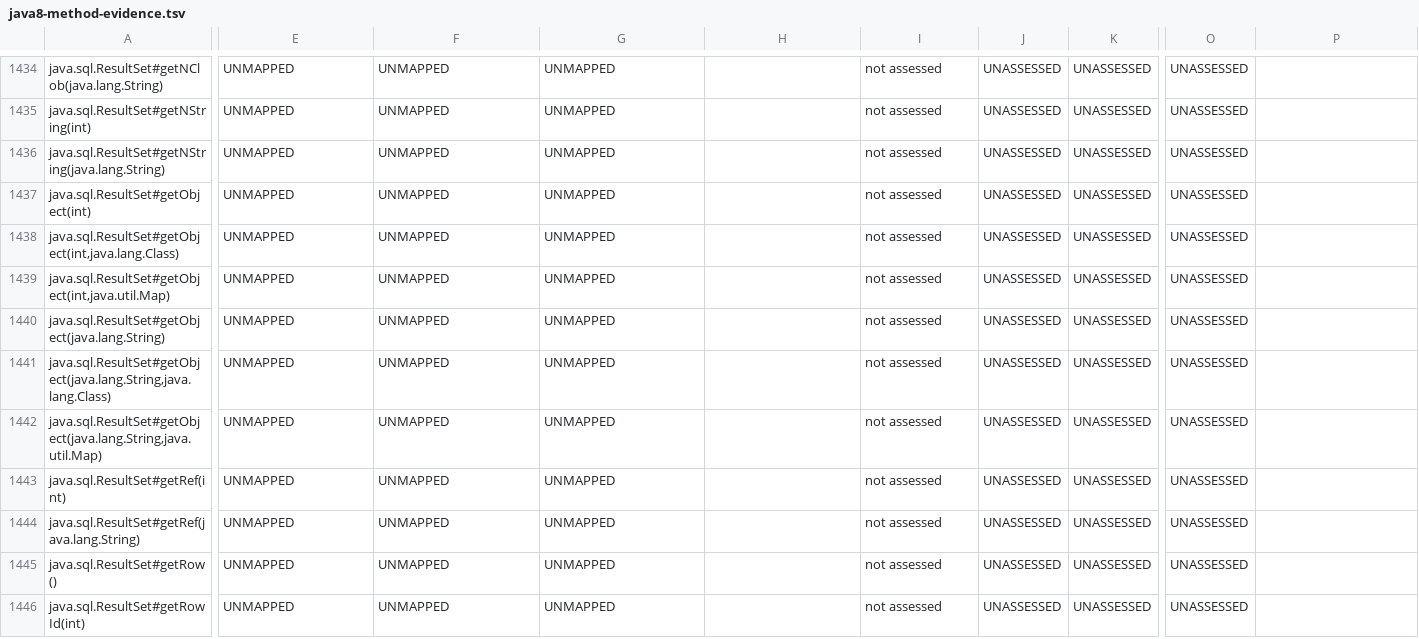
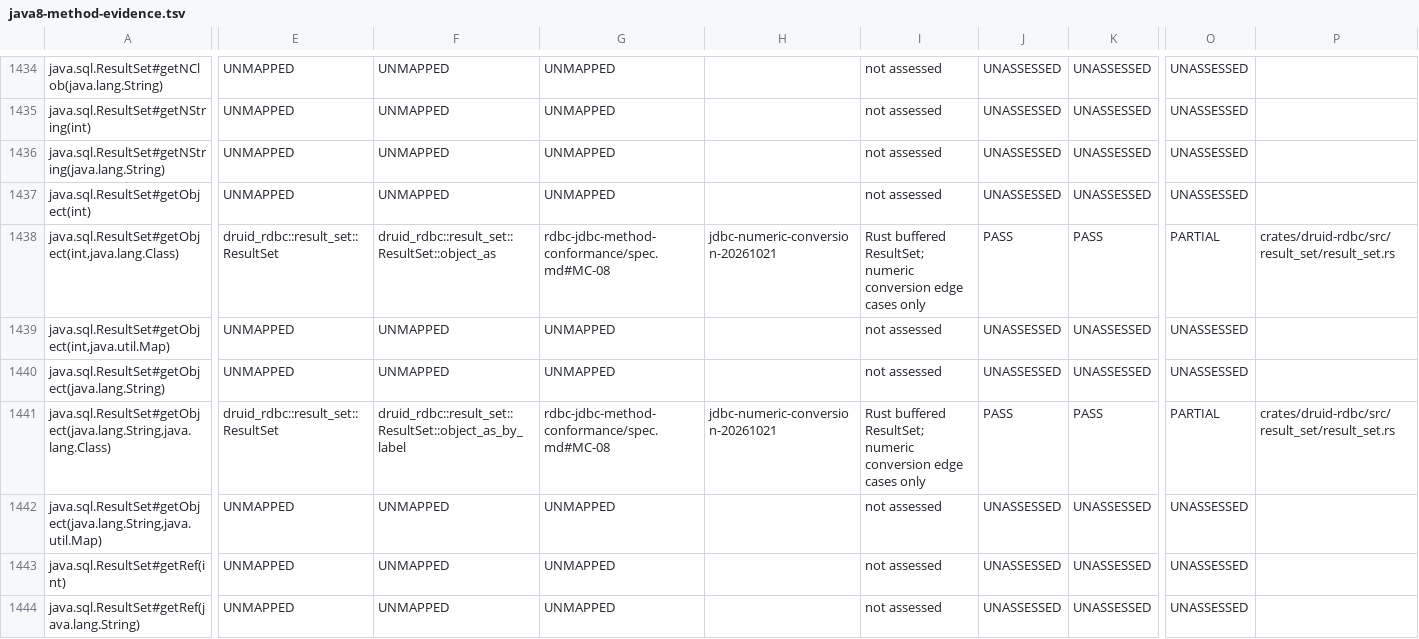
Before and after one commit to easy-4-rust/druid-rust, a TSV file: docs/verification/rdbc-first/java8-method-evidence.tsv, drawn as a sheet; only a part is shown, gaps mark what is left out; the shorter side is filled out with more unchanged rows; the diff covers the shown part only; the diff names each change by its address in the sheet, - before the commit and + after, or states it on an @@ line.

Commit message:
fix(rdbc): reject overflowing JDBC integer conversions with data exceptions

```diff
--- a/docs/verification/rdbc-first/java8-method-evidence.tsv
+++ b/docs/verification/rdbc-first/java8-method-evidence.tsv
-E1438: UNMAPPED
+E1438: druid_rdbc::result_set::ResultSet
-F1438: UNMAPPED
+F1438: druid_rdbc::result_set::ResultSet::object_as
-G1438: UNMAPPED
+G1438: rdbc-jdbc-method-conformance/spec.md#MC-08
-H1438: (empty)
+H1438: jdbc-numeric-conversion-20261021
-I1438: not assessed
+I1438: Rust buffered ResultSet; numeric conversion edge cases only
-J1438: UNASSESSED
+J1438: PASS
-K1438: UNASSESSED
+K1438: PASS
-O1438: UNASSESSED
+O1438: PARTIAL
-P1438: (empty)
+P1438: crates/druid-rdbc/src/result_set/result_set.rs
-E1441: UNMAPPED
+E1441: druid_rdbc::result_set::ResultSet
-F1441: UNMAPPED
+F1441: druid_rdbc::result_set::ResultSet::object_as_by_label
-G1441: UNMAPPED
+G1441: rdbc-jdbc-method-conformance/spec.md#MC-08
-H1441: (empty)
+H1441: jdbc-numeric-conversion-20261021
-I1441: not assessed
+I1441: Rust buffered ResultSet; numeric conversion edge cases only
-J1441: UNASSESSED
+J1441: PASS
-K1441: UNASSESSED
+K1441: PASS
-O1441: UNASSESSED
+O1441: PARTIAL
-P1441: (empty)
+P1441: crates/druid-rdbc/src/result_set/result_set.rs
```
Also changed, not shown: 8 edited cells elsewhere in this file, 6 other files.
